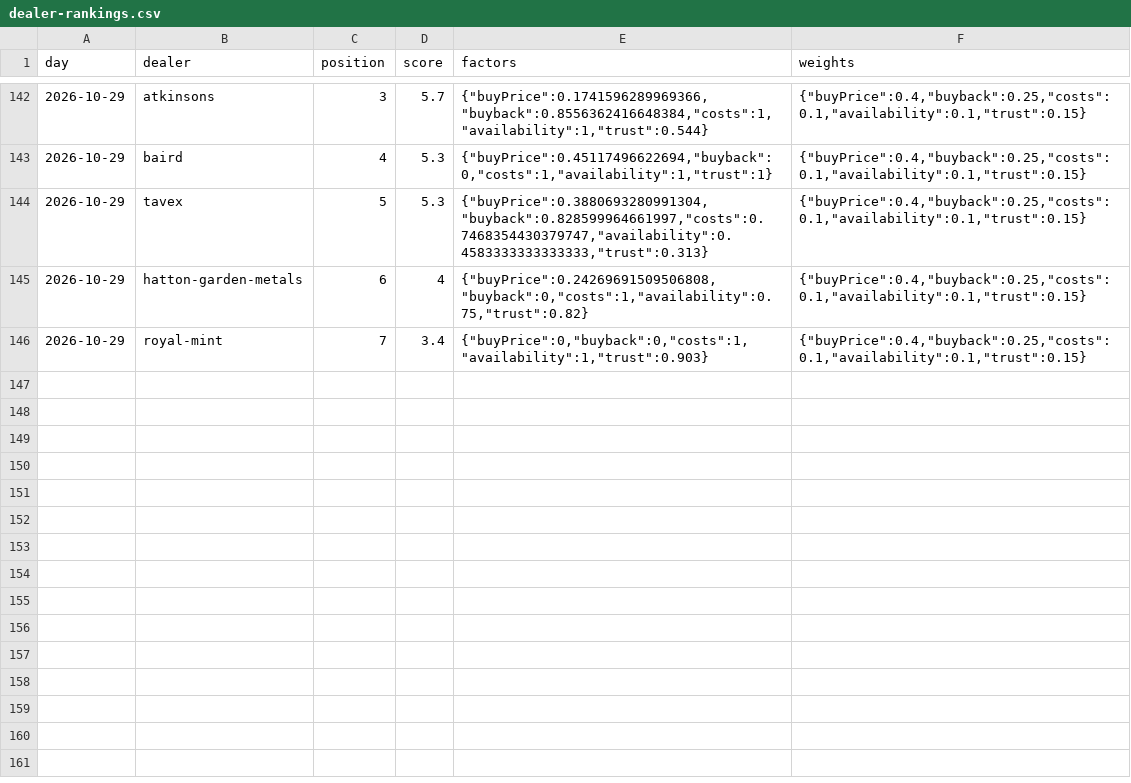
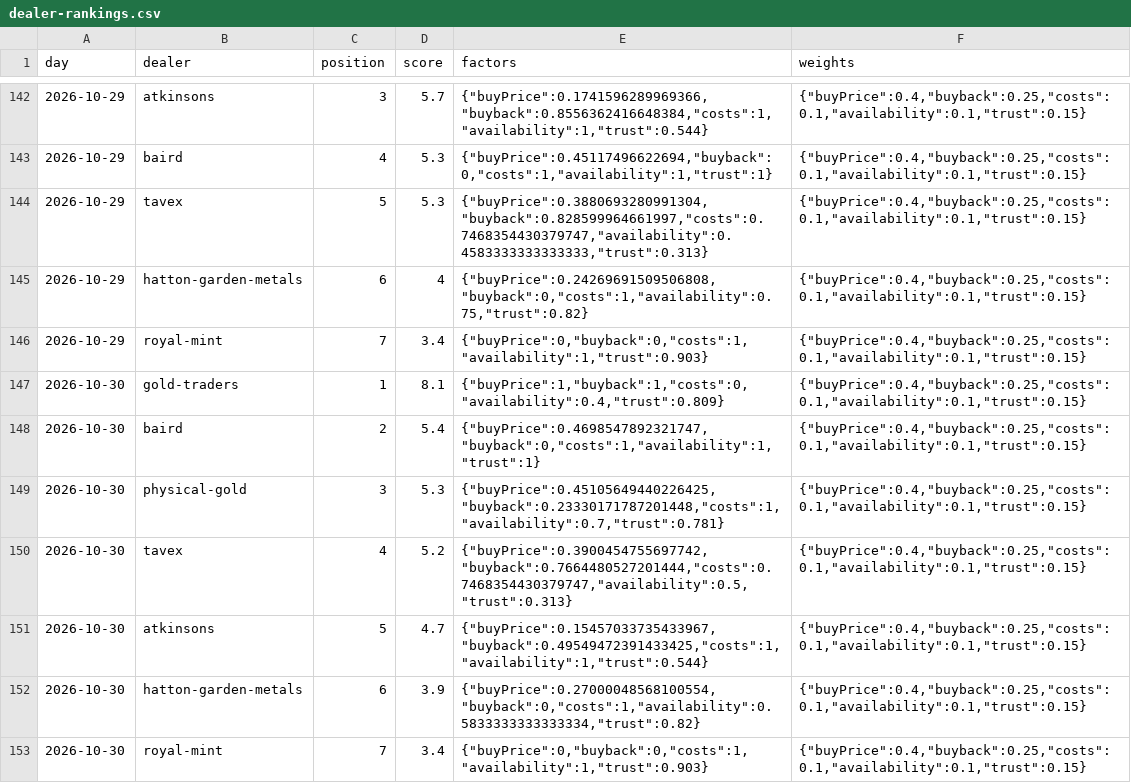
Before and after one commit to PJWilkinson/metalsalpha-data, a CSV file: dealer-rankings.csv, drawn as a sheet; only a part is shown, gaps mark what is left out.

```diff
--- a/dealer-rankings.csv
+++ b/dealer-rankings.csv
@@ -146 +146,8 @@ day,dealer,position,score,factors,weights
 2026-10-29,royal-mint,7,3.4,"{""buyPrice"":0,""buyback"":0,""costs"":1,""availability"":1,""trust"":0.903}","{""buyPrice"":0.4,""buyback"":0.25,""costs"":0.1,""availability"":0.1,""trust"":0.15}"
+2026-10-30,gold-traders,1,8.1,"{""buyPrice"":1,""buyback"":1,""costs"":0,""availability"":0.4,""trust"":0.809}","{""buyPrice"":0.4,""buyback"":0.25,""costs"":0.1,""availability"":0.1,""trust"":0.15}"
+2026-10-30,baird,2,5.4,"{""buyPrice"":0.4698547892321747,""buyback"":0,""costs"":1,""availability"":1,""trust"":1}","{""buyPrice"":0.4,""buyback"":0.25,""costs"":0.1,""availability"":0.1,""trust"":0.15}"
+2026-10-30,physical-gold,3,5.3,"{""buyPrice"":0.45105649440226425,""buyback"":0.23330171787201448,""costs"":1,""availability"":0.7,""trust"":0.781}","{""buyPrice"":0.4,""buyback"":0.25,""costs"":0.1,""availability"":0.1,""trust"":0.15}"
+2026-10-30,tavex,4,5.2,"{""buyPrice"":0.3900454755697742,""buyback"":0.7664480527201444,""costs"":0.7468354430379747,""availability"":0.5,""trust"":0.313}","{""buyPrice"":0.4,""buyback"":0.25,""costs"":0.1,""availability"":0.1,""trust"":0.15}"
+2026-10-30,atkinsons,5,4.7,"{""buyPrice"":0.15457033735433967,""buyback"":0.49549472391433425,""costs"":1,""availability"":1,""trust"":0.544}","{""buyPrice"":0.4,""buyback"":0.25,""costs"":0.1,""availability"":0.1,""trust"":0.15}"
+2026-10-30,hatton-garden-metals,6,3.9,"{""buyPrice"":0.27000048568100554,""buyback"":0,""costs"":1,""availability"":0.5833333333333334,""trust"":0.82}","{""buyPrice"":0.4,""buyback"":0.25,""costs"":0.1,""availability"":0.1,""trust"":0.15}"
+2026-10-30,royal-mint,7,3.4,"{""buyPrice"":0,""buyback"":0,""costs"":1,""availability"":1,""trust"":0.903}","{""buyPrice"":0.4,""buyback"":0.25,""costs"":0.1,""availability"":0.1,""trust"":0.15}"
```
Also changed, not shown: daily-product-stats.csv, spot-hourly.csv, 2 other files.
